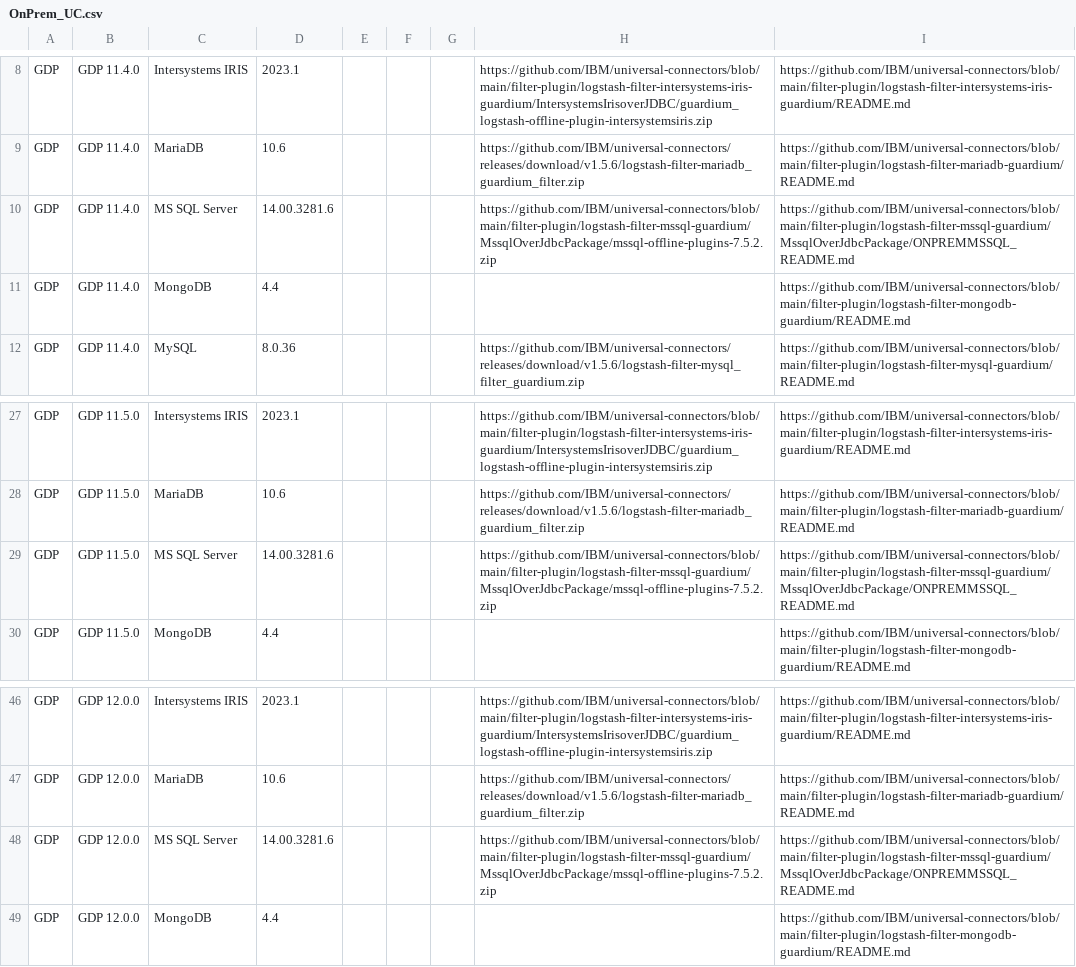
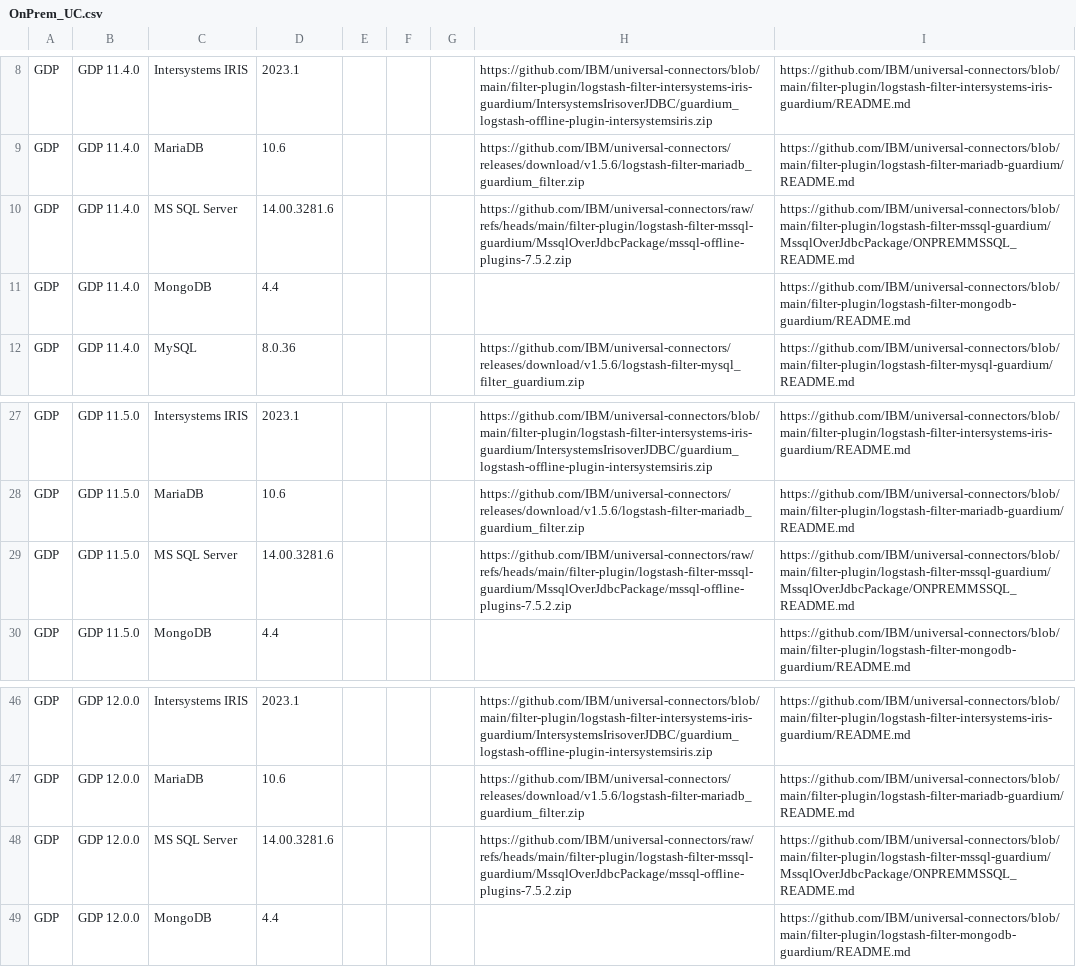
Before and after one commit to IBM/guardium-supported-datasources, a CSV file: consolidation-script2/data/input/OnPrem_UC.csv, drawn as a sheet; only a part is shown, gaps mark what is left out.

Commit message:
Updated download link for MS SQL Server on UC
Signed-off-by: Abhijit Deokar <Abhijit.Deokar2@ibm.com>

```diff
--- a/consolidation-script2/data/input/OnPrem_UC.csv
+++ b/consolidation-script2/data/input/OnPrem_UC.csv
@@ -9,3 +9,3 @@ GDP,GDP 11.4.0,Intersystems IRIS,2023.1,,,,https://github.com/IBM/universal-conn
 GDP,GDP 11.4.0,MariaDB,10.6,,,,https://github.com/IBM/universal-connectors/releases/download/v1.5.6/logstash-filter-mariadb_guardium_filter.zip,https://github.com/IBM/universal-connectors/blob/main/filter-plugin/logstash-filter-mariadb-guardium/README.md
-GDP,GDP 11.4.0,MS SQL Server,14.00.3281.6,,,,https://github.com/IBM/universal-connectors/blob/main/filter-plugin/logstash-filter-mssql-guardium/MssqlOverJdbcPackage/mssql-offline-plugins-7.5.2.zip,https://github.com/IBM/universal-connectors/blob/main/filter-plugin/logstash-filter-mssql-guardium/MssqlOverJdbcPackage/ONPREMMSSQL_README.md
+GDP,GDP 11.4.0,MS SQL Server,14.00.3281.6,,,,https://github.com/IBM/universal-connectors/raw/refs/heads/main/filter-plugin/logstash-filter-mssql-guardium/MssqlOverJdbcPackage/mssql-offline-plugins-7.5.2.zip,https://github.com/IBM/universal-connectors/blob/main/filter-plugin/logstash-filter-mssql-guardium/MssqlOverJdbcPackage/ONPREMMSSQL_README.md
 GDP,GDP 11.4.0,MongoDB,4.4,,,,,https://github.com/IBM/universal-connectors/blob/main/filter-plugin/logstash-filter-mongodb-guardium/README.md
@@ -28,3 +28,3 @@ GDP,GDP 11.5.0,Intersystems IRIS,2023.1,,,,https://github.com/IBM/universal-conn
 GDP,GDP 11.5.0,MariaDB,10.6,,,,https://github.com/IBM/universal-connectors/releases/download/v1.5.6/logstash-filter-mariadb_guardium_filter.zip,https://github.com/IBM/universal-connectors/blob/main/filter-plugin/logstash-filter-mariadb-guardium/README.md
-GDP,GDP 11.5.0,MS SQL Server,14.00.3281.6,,,,https://github.com/IBM/universal-connectors/blob/main/filter-plugin/logstash-filter-mssql-guardium/MssqlOverJdbcPackage/mssql-offline-plugins-7.5.2.zip,https://github.com/IBM/universal-connectors/blob/main/filter-plugin/logstash-filter-mssql-guardium/MssqlOverJdbcPackage/ONPREMMSSQL_README.md
+GDP,GDP 11.5.0,MS SQL Server,14.00.3281.6,,,,https://github.com/IBM/universal-connectors/raw/refs/heads/main/filter-plugin/logstash-filter-mssql-guardium/MssqlOverJdbcPackage/mssql-offline-plugins-7.5.2.zip,https://github.com/IBM/universal-connectors/blob/main/filter-plugin/logstash-filter-mssql-guardium/MssqlOverJdbcPackage/ONPREMMSSQL_README.md
 GDP,GDP 11.5.0,MongoDB,4.4,,,,,https://github.com/IBM/universal-connectors/blob/main/filter-plugin/logstash-filter-mongodb-guardium/README.md
@@ -47,3 +47,3 @@ GDP,GDP 12.0.0,Intersystems IRIS,2023.1,,,,https://github.com/IBM/universal-conn
 GDP,GDP 12.0.0,MariaDB,10.6,,,,https://github.com/IBM/universal-connectors/releases/download/v1.5.6/logstash-filter-mariadb_guardium_filter.zip,https://github.com/IBM/universal-connectors/blob/main/filter-plugin/logstash-filter-mariadb-guardium/README.md
-GDP,GDP 12.0.0,MS SQL Server,14.00.3281.6,,,,https://github.com/IBM/universal-connectors/blob/main/filter-plugin/logstash-filter-mssql-guardium/MssqlOverJdbcPackage/mssql-offline-plugins-7.5.2.zip,https://github.com/IBM/universal-connectors/blob/main/filter-plugin/logstash-filter-mssql-guardium/MssqlOverJdbcPackage/ONPREMMSSQL_README.md
+GDP,GDP 12.0.0,MS SQL Server,14.00.3281.6,,,,https://github.com/IBM/universal-connectors/raw/refs/heads/main/filter-plugin/logstash-filter-mssql-guardium/MssqlOverJdbcPackage/mssql-offline-plugins-7.5.2.zip,https://github.com/IBM/universal-connectors/blob/main/filter-plugin/logstash-filter-mssql-guardium/MssqlOverJdbcPackage/ONPREMMSSQL_README.md
 GDP,GDP 12.0.0,MongoDB,4.4,,,,,https://github.com/IBM/universal-connectors/blob/main/filter-plugin/logstash-filter-mongodb-guardium/README.md
```
